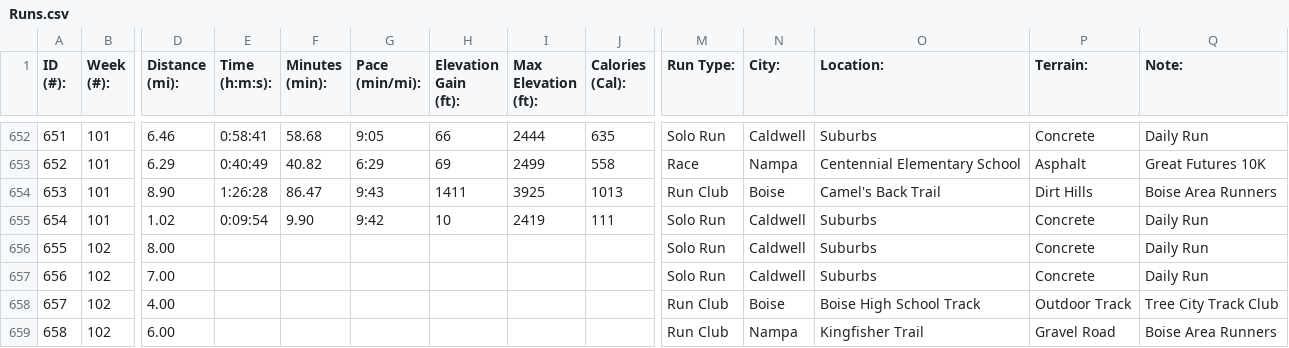
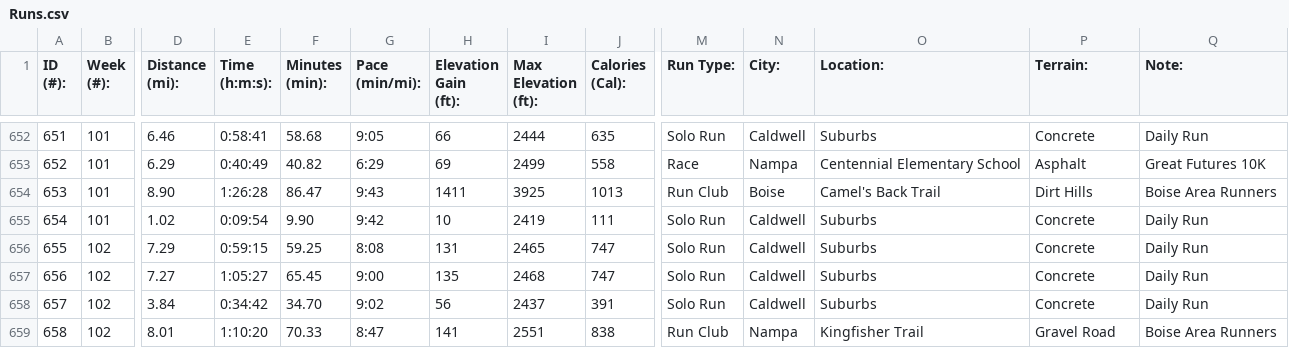
Before and after one commit to dkloeppe/runslog, a CSV file: Runs.csv, drawn as a sheet; only a part is shown, gaps mark what is left out; the diff covers the shown part only; the diff names each change by its address in the sheet, - before the commit and + after, or states it on an @@ line.

Commit message:
Added week 102 data

```diff
--- a/Runs.csv
+++ b/Runs.csv
-D656 (Distance (mi):): 8.00
+D656 (Distance (mi):): 7.29
-E656 (Time (h:m:s):): (empty)
+E656 (Time (h:m:s):): 0:59:15
-F656 (Minutes (min):): (empty)
+F656 (Minutes (min):): 59.25
-G656 (Pace (min/mi):): (empty)
+G656 (Pace (min/mi):): 8:08
-H656 (Elevation Gain (ft):): (empty)
+H656 (Elevation Gain (ft):): 131
-I656 (Max Elevation (ft):): (empty)
+I656 (Max Elevation (ft):): 2465
-J656:J657 (Calories (Cal):): (empty)
+J656:J657 (Calories (Cal):): 747
-D657 (Distance (mi):): 7.00
+D657 (Distance (mi):): 7.27
-E657 (Time (h:m:s):): (empty)
+E657 (Time (h:m:s):): 1:05:27
-F657 (Minutes (min):): (empty)
+F657 (Minutes (min):): 65.45
-G657 (Pace (min/mi):): (empty)
+G657 (Pace (min/mi):): 9:00
-H657 (Elevation Gain (ft):): (empty)
+H657 (Elevation Gain (ft):): 135
-I657 (Max Elevation (ft):): (empty)
+I657 (Max Elevation (ft):): 2468
-D658 (Distance (mi):): 4.00
+D658 (Distance (mi):): 3.84
-E658 (Time (h:m:s):): (empty)
+E658 (Time (h:m:s):): 0:34:42
-F658 (Minutes (min):): (empty)
+F658 (Minutes (min):): 34.70
-G658 (Pace (min/mi):): (empty)
+G658 (Pace (min/mi):): 9:02
-H658 (Elevation Gain (ft):): (empty)
+H658 (Elevation Gain (ft):): 56
-I658 (Max Elevation (ft):): (empty)
+I658 (Max Elevation (ft):): 2437
-J658 (Calories (Cal):): (empty)
+J658 (Calories (Cal):): 391
-M658 (Run Type:): Run Club
+M658 (Run Type:): Solo Run
-N658 (City:): Boise
+N658 (City:): Caldwell
-O658 (Location:): Boise High School Track
+O658 (Location:): Suburbs
-P658 (Terrain:): Outdoor Track
+P658 (Terrain:): Concrete
-Q658 (Note:): Tree City Track Club
+Q658 (Note:): Daily Run
-D659 (Distance (mi):): 6.00
+D659 (Distance (mi):): 8.01
-E659 (Time (h:m:s):): (empty)
+E659 (Time (h:m:s):): 1:10:20
-F659 (Minutes (min):): (empty)
+F659 (Minutes (min):): 70.33
-G659 (Pace (min/mi):): (empty)
+G659 (Pace (min/mi):): 8:47
-H659 (Elevation Gain (ft):): (empty)
+H659 (Elevation Gain (ft):): 141
-I659 (Max Elevation (ft):): (empty)
+I659 (Max Elevation (ft):): 2551
-J659 (Calories (Cal):): (empty)
+J659 (Calories (Cal):): 838
```
Also changed, not shown: 37 edited cells elsewhere in this file.
